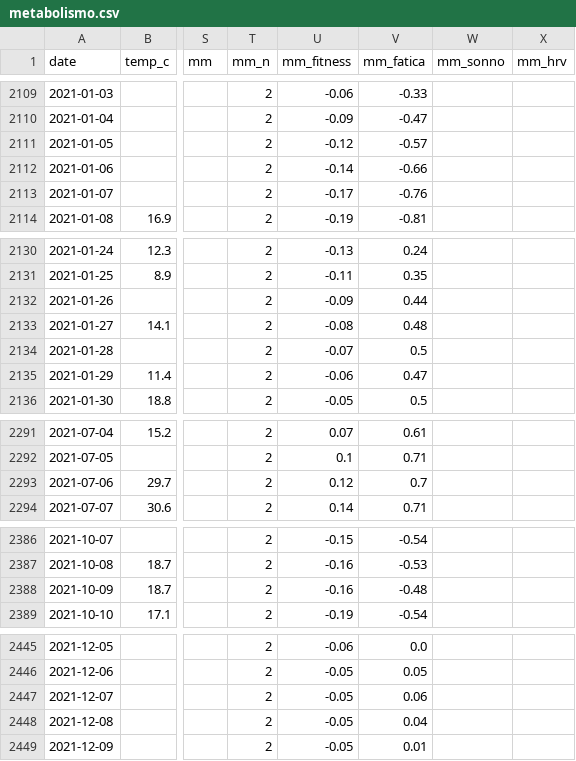
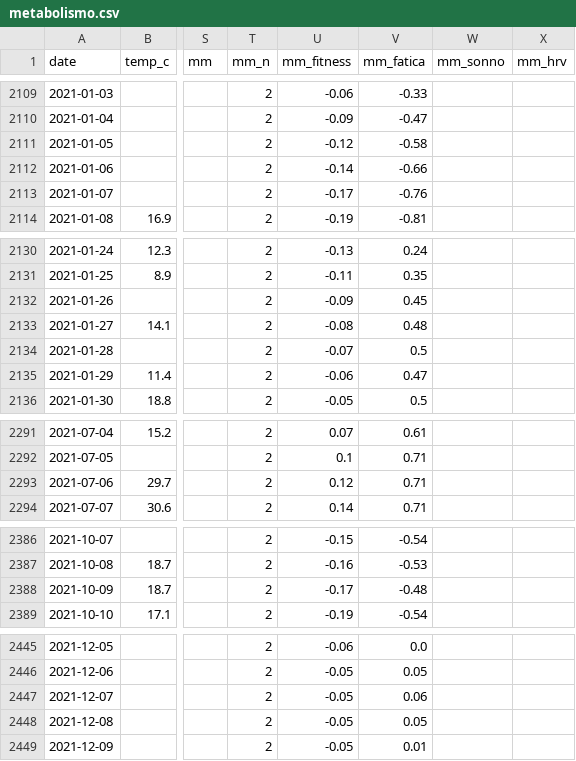
Before and after one commit to micmer-git/micmer-git.github.io, a CSV file: vita/cibo/data/metabolismo.csv, drawn as a sheet; only a part is shown, gaps mark what is left out; the diff covers the shown part only; the diff names each change by its address in the sheet, - before the commit and + after, or states it on an @@ line.

```diff
--- a/vita/cibo/data/metabolismo.csv
+++ b/vita/cibo/data/metabolismo.csv
-V2111 (mm_fatica): -0.57
+V2111 (mm_fatica): -0.58
-V2132 (mm_fatica): 0.44
+V2132 (mm_fatica): 0.45
-V2293 (mm_fatica): 0.7
+V2293 (mm_fatica): 0.71
-U2388 (mm_fitness): -0.16
+U2388 (mm_fitness): -0.17
-V2448 (mm_fatica): 0.04
+V2448 (mm_fatica): 0.05
```
Also changed, not shown: 1 added row and 30 edited cells elsewhere in this file, vita/cibo/data/flora_foods.csv, vita/cibo/data/microbiome.csv, 10 other files.
